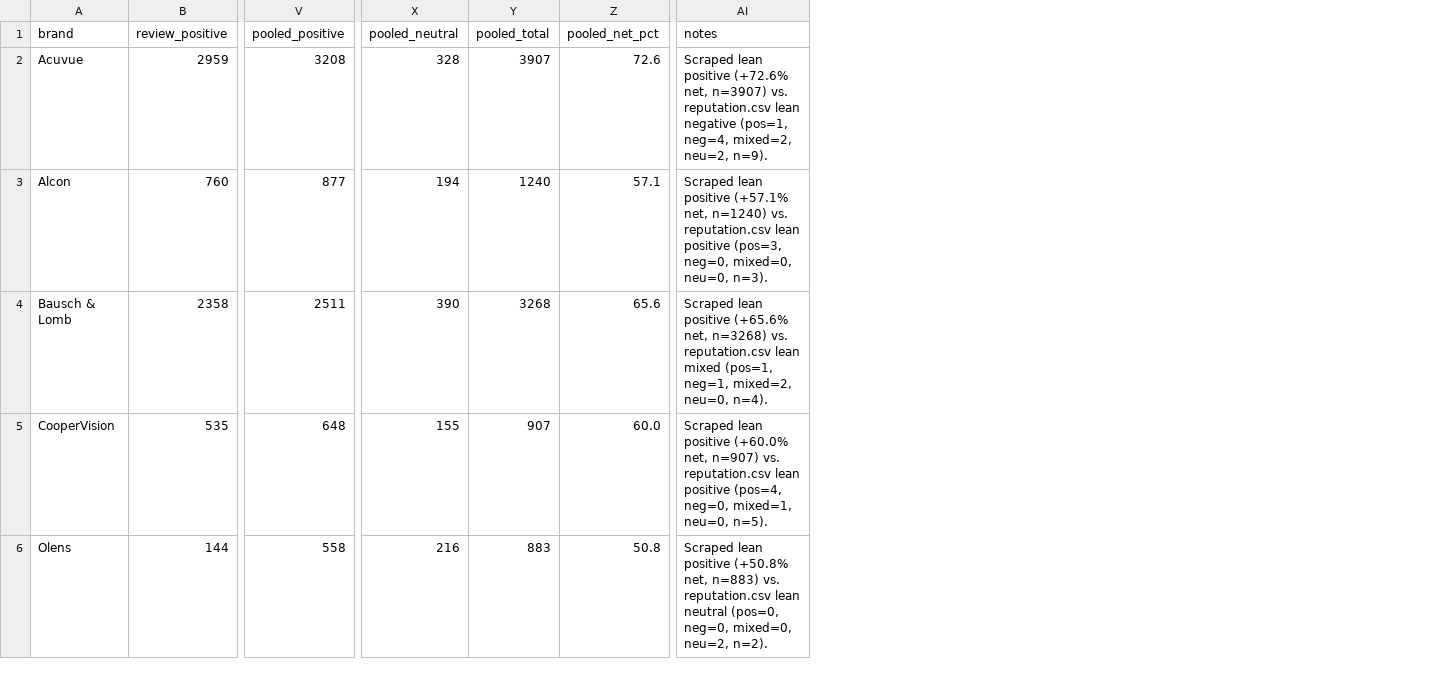
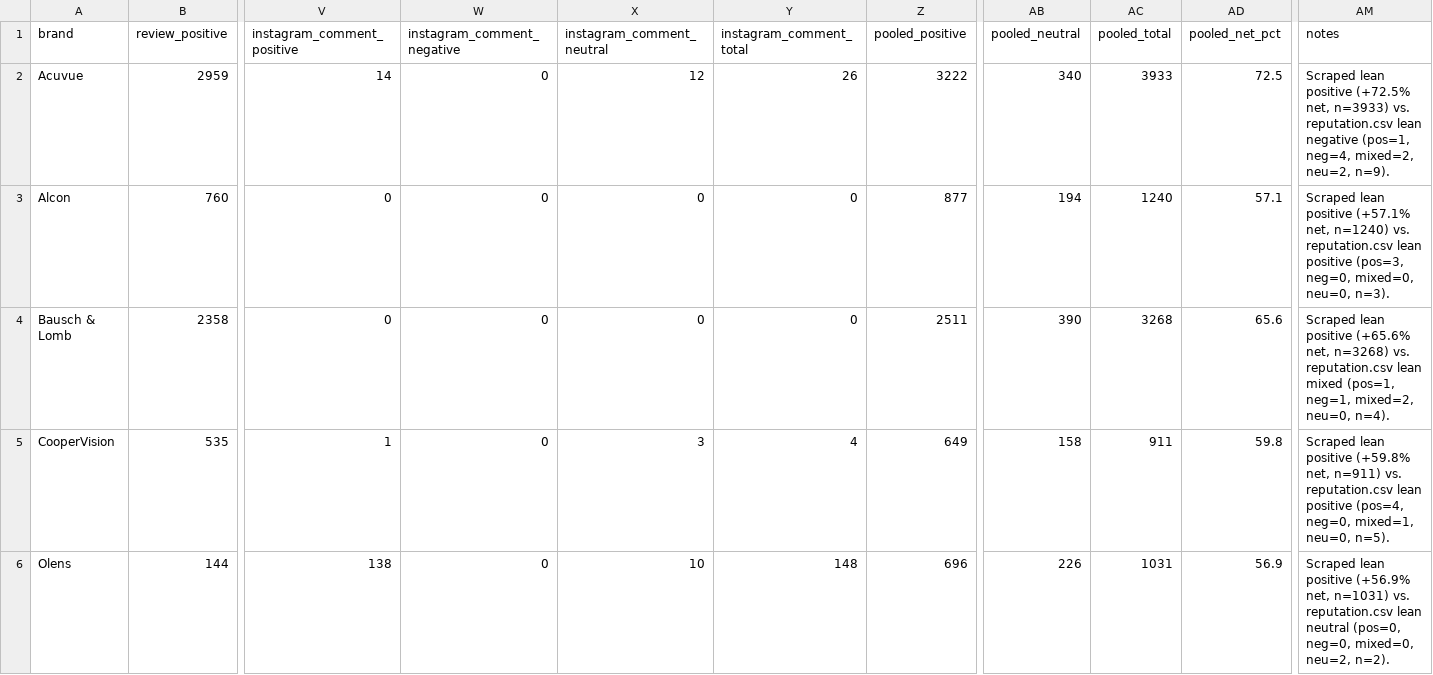
Before and after one commit to raggarwa2/web-scrapper, a CSV file: output/triangulation/reputation_crosscheck.csv, drawn as a sheet; only a part is shown, gaps mark what is left out; addresses are those after the commit; the diff names each change by its address in the sheet, - before the commit and + after, or states it on an @@ line.

Commit message:
Update dashboard data and app

```diff
--- a/output/triangulation/reputation_crosscheck.csv
+++ b/output/triangulation/reputation_crosscheck.csv
+column V (instagram_comment_positive), rows 2-6: 14 | 0 | 0 | 1 | 138
+column W (instagram_comment_negative), rows 2-6: all 0
+column X (instagram_comment_neutral), rows 2-6: 12 | 0 | 0 | 3 | 10
+column Y (instagram_comment_total), rows 2-6: 26 | 0 | 0 | 4 | 148
-Z2 (pooled_positive): 3208
+Z2 (pooled_positive): 3222
-AB2 (pooled_neutral): 328
+AB2 (pooled_neutral): 340
-AC2 (pooled_total): 3907
+AC2 (pooled_total): 3933
-AD2 (pooled_net_pct): 72.6
+AD2 (pooled_net_pct): 72.5
-AM2 (notes): …lean positive (+72.6% net, n=3907) vs. reputation.csv…
+AM2 (notes): …lean positive (+72.5% net, n=3933) vs. reputation.csv…
-Z5 (pooled_positive): 648
+Z5 (pooled_positive): 649
-AB5 (pooled_neutral): 155
+AB5 (pooled_neutral): 158
-AC5 (pooled_total): 907
+AC5 (pooled_total): 911
-AD5 (pooled_net_pct): 60.0
+AD5 (pooled_net_pct): 59.8
-AM5 (notes): …lean positive (+60.0% net, n=907) vs. reputation.csv…
+AM5 (notes): …lean positive (+59.8% net, n=911) vs. reputation.csv…
-Z6 (pooled_positive): 558
+Z6 (pooled_positive): 696
-AB6 (pooled_neutral): 216
+AB6 (pooled_neutral): 226
-AC6 (pooled_total): 883
+AC6 (pooled_total): 1031
-AD6 (pooled_net_pct): 50.8
+AD6 (pooled_net_pct): 56.9
-AM6 (notes): …lean positive (+50.8% net, n=883) vs. reputation.csv…
+AM6 (notes): …lean positive (+56.9% net, n=1031) vs. reputation.csv…
```
Also changed, not shown: 4 other files.
